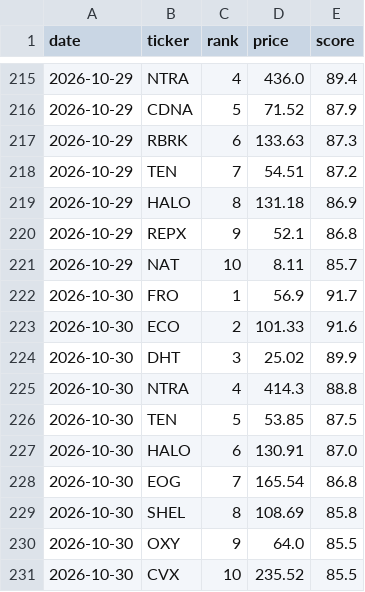
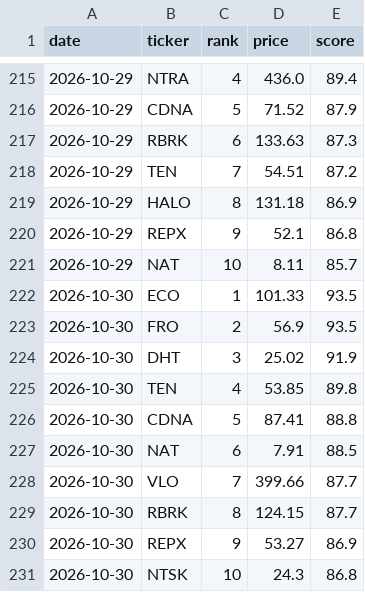
Before and after one commit to OdedAviv1211/stock-radar, a CSV file: data/picks_history.csv, drawn as a sheet; only a part is shown, gaps mark what is left out.

```diff
--- a/data/picks_history.csv
+++ b/data/picks_history.csv
@@ -221,11 +221,11 @@ date,ticker,rank,price,score
 2026-10-29,NAT,10,8.11,85.7
-2026-10-30,FRO,1,56.9,91.7
-2026-10-30,ECO,2,101.33,91.6
-2026-10-30,DHT,3,25.02,89.9
-2026-10-30,NTRA,4,414.3,88.8
-2026-10-30,TEN,5,53.85,87.5
-2026-10-30,HALO,6,130.91,87.0
-2026-10-30,EOG,7,165.54,86.8
-2026-10-30,SHEL,8,108.69,85.8
-2026-10-30,OXY,9,64.0,85.5
-2026-10-30,CVX,10,235.52,85.5
+2026-10-30,ECO,1,101.33,93.5
+2026-10-30,FRO,2,56.9,93.5
+2026-10-30,DHT,3,25.02,91.9
+2026-10-30,TEN,4,53.85,89.8
+2026-10-30,CDNA,5,87.41,88.8
+2026-10-30,NAT,6,7.91,88.5
+2026-10-30,VLO,7,399.66,87.7
+2026-10-30,RBRK,8,124.15,87.7
+2026-10-30,REPX,9,53.27,86.9
+2026-10-30,NTSK,10,24.3,86.8
```
Also changed, not shown: data/dips_history.csv, data/pick_log.csv, 6 other files.
